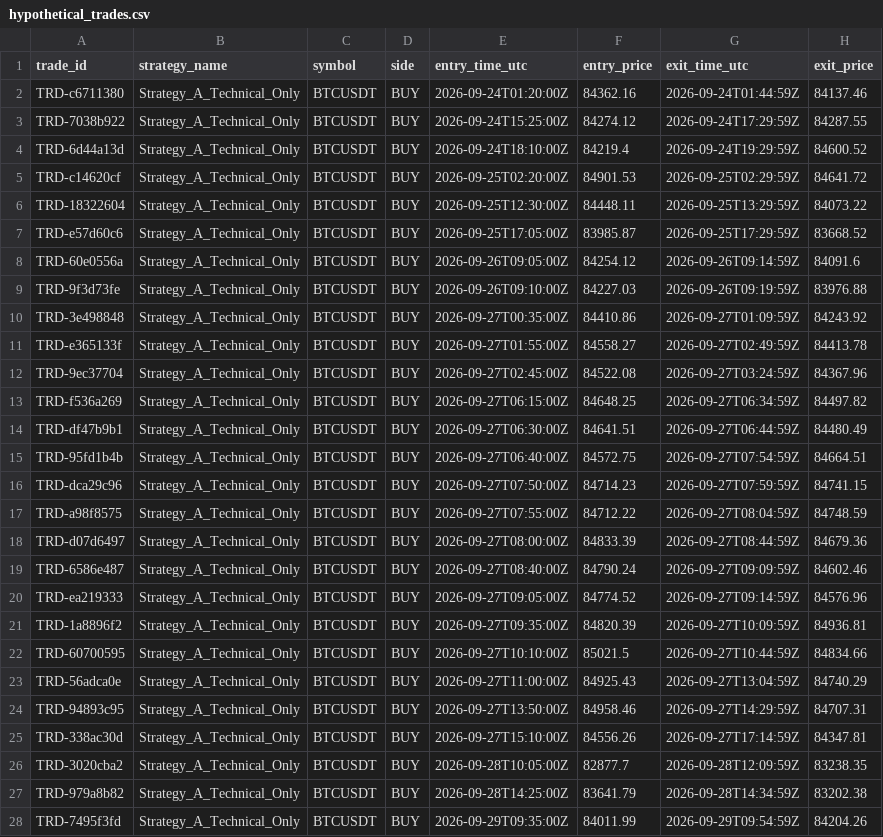
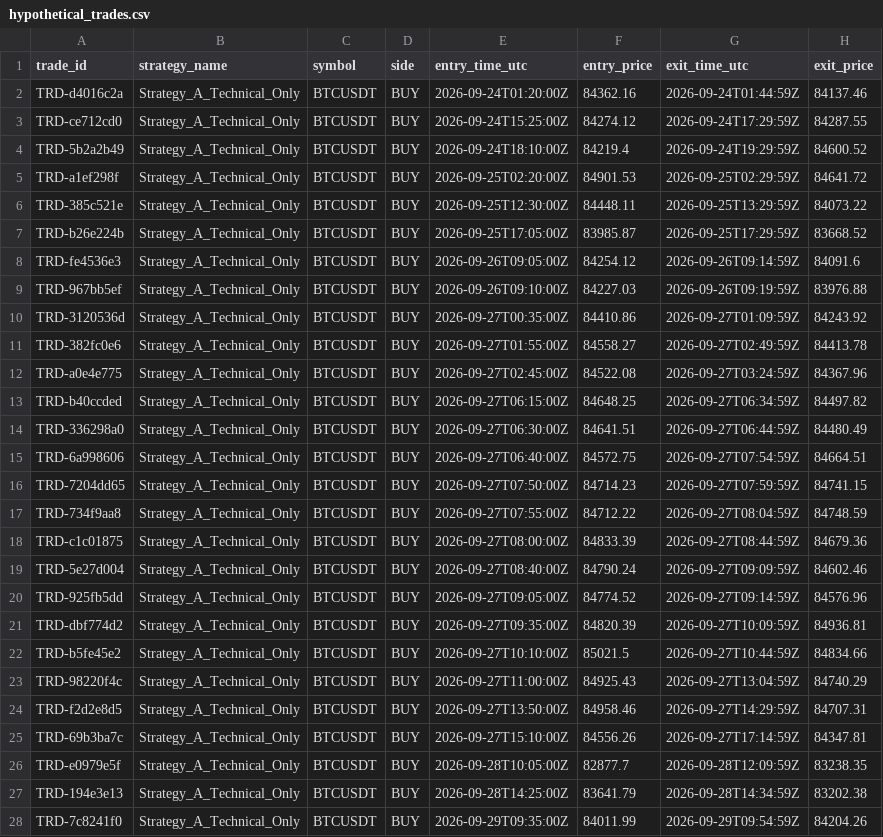
Before and after one commit to selimoyan2/coin-behavior-engine, a CSV file: research_outputs/hypothetical_trades.csv, drawn as a sheet; only a part is shown; the diff covers the shown part only; the diff names each change by its address in the sheet, - before the commit and + after, or states it on an @@ line.

```diff
--- a/research_outputs/hypothetical_trades.csv
+++ b/research_outputs/hypothetical_trades.csv
-A2 (trade_id): TRD-c6711380
+A2 (trade_id): TRD-d4016c2a
-A3 (trade_id): TRD-7038b922
+A3 (trade_id): TRD-ce712cd0
-A4 (trade_id): TRD-6d44a13d
+A4 (trade_id): TRD-5b2a2b49
-A5 (trade_id): TRD-c14620cf
+A5 (trade_id): TRD-a1ef298f
-A6 (trade_id): TRD-18322604
+A6 (trade_id): TRD-385c521e
-A7 (trade_id): TRD-e57d60c6
+A7 (trade_id): TRD-b26e224b
-A8 (trade_id): TRD-60e0556a
+A8 (trade_id): TRD-fe4536e3
-A9 (trade_id): TRD-9f3d73fe
+A9 (trade_id): TRD-967bb5ef
-A10 (trade_id): TRD-3e498848
+A10 (trade_id): TRD-3120536d
-A11 (trade_id): TRD-e365133f
+A11 (trade_id): TRD-382fc0e6
-A12 (trade_id): TRD-9ec37704
+A12 (trade_id): TRD-a0e4e775
-A13 (trade_id): TRD-f536a269
+A13 (trade_id): TRD-b40ccded
-A14 (trade_id): TRD-df47b9b1
+A14 (trade_id): TRD-336298a0
-A15 (trade_id): TRD-95fd1b4b
+A15 (trade_id): TRD-6a998606
-A16 (trade_id): TRD-dca29c96
+A16 (trade_id): TRD-7204dd65
-A17 (trade_id): TRD-a98f8575
+A17 (trade_id): TRD-734f9aa8
-A18 (trade_id): TRD-d07d6497
+A18 (trade_id): TRD-c1c01875
-A19 (trade_id): TRD-6586e487
+A19 (trade_id): TRD-5e27d004
-A20 (trade_id): TRD-ea219333
+A20 (trade_id): TRD-925fb5dd
-A21 (trade_id): TRD-1a8896f2
+A21 (trade_id): TRD-dbf774d2
-A22 (trade_id): TRD-60700595
+A22 (trade_id): TRD-b5fe45e2
-A23 (trade_id): TRD-56adca0e
+A23 (trade_id): TRD-98220f4c
-A24 (trade_id): TRD-94893c95
+A24 (trade_id): TRD-f2d2e8d5
-A25 (trade_id): TRD-338ac30d
+A25 (trade_id): TRD-69b3ba7c
-A26 (trade_id): TRD-3020cba2
+A26 (trade_id): TRD-e0979e5f
-A27 (trade_id): TRD-979a8b82
+A27 (trade_id): TRD-194e3e13
-A28 (trade_id): TRD-7495f3fd
+A28 (trade_id): TRD-7c8241f0
```
Also changed, not shown: 110 edited cells elsewhere in this file, research_outputs/paper_trades.csv, research_outputs/trade_counterfactuals.csv, 18 other files.
